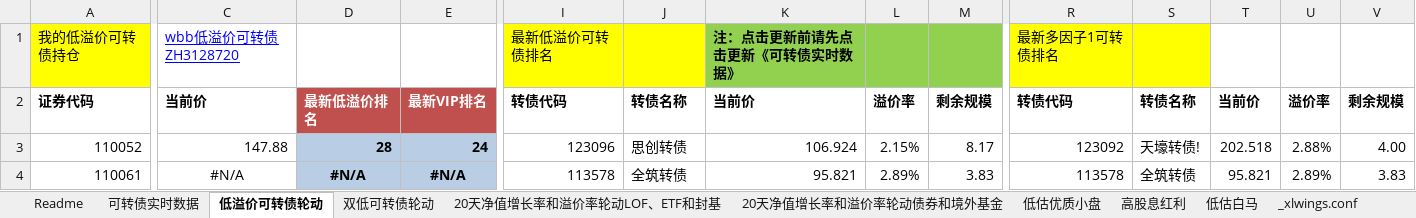
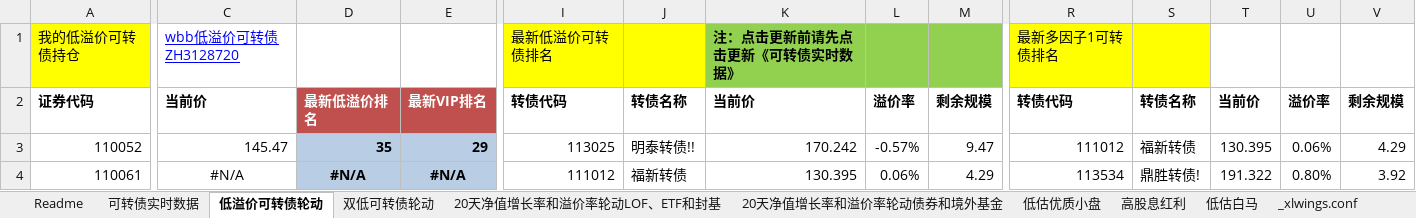
Before and after one commit to wbbyfd/UniversalRotation, an Excel workbook: UniversalRotation.xlsm, sheet 低溢价可转债轮动, drawn as a sheet; only a part is shown, gaps mark what is left out; values as stored, in another font and other column widths than the file's, no borders; charts and pictures not drawn; the diff covers the shown part only; the diff names each change by its address in the sheet, - before the commit and + after, or states it on an @@ line.

```diff
--- a/UniversalRotation.xlsm (sheet 低溢价可转债轮动)
+++ b/UniversalRotation.xlsm (sheet 低溢价可转债轮动)
-C3: 147.88
+C3: 145.47
-D3: 28
+D3: 35
-E3: 24
+E3: 29
-I3: 123096
+I3: 113025
-J3: 思创转债
+J3: 明泰转债!!
-K3: 106.924
+K3: 170.242
-L3: 2.15%
+L3: -0.57%
-M3: 8.17
+M3: 9.47
-R3: 123092
+R3: 111012
-S3: 天壕转债!
+S3: 福新转债
-T3: 202.518
+T3: 130.395
-U3: 2.88%
+U3: 0.06%
-V3: 4.00
+V3: 4.29
-I4: 113578
+I4: 111012
-J4: 全筑转债
+J4: 福新转债
-K4: 95.821
+K4: 130.395
-L4: 2.89%
+L4: 0.06%
-M4: 3.83
+M4: 4.29
-R4: 113578
+R4: 113534
-S4: 全筑转债
+S4: 鼎胜转债!
-T4: 95.821
+T4: 191.322
-U4: 2.89%
+U4: 0.80%
-V4: 3.83
+V4: 3.92
```
Also changed, not shown: 570 edited cells and cell formats elsewhere in this sheet, sheet 20天净值增长率和溢价率轮动LOF、ETF和封基, sheet 可转债实时数据, sheet 20天净值增长率和溢价率轮动债券和境外基金, sheet 双低可转债轮动, formulas that keep their value.
